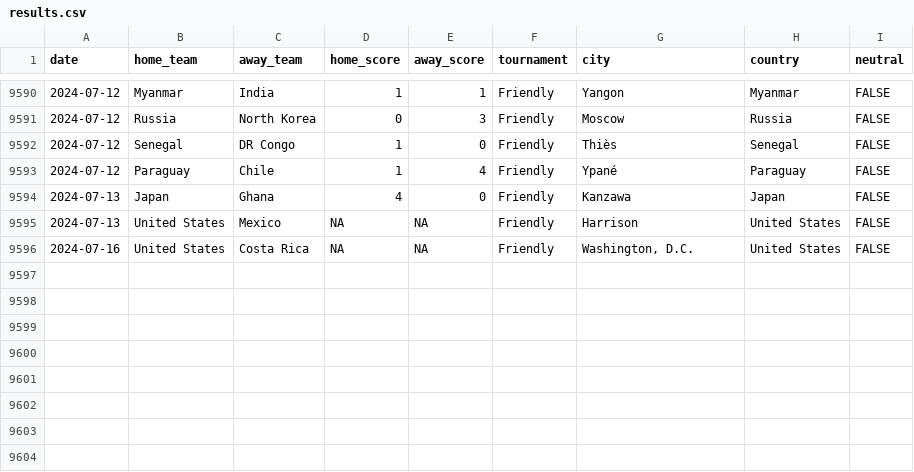
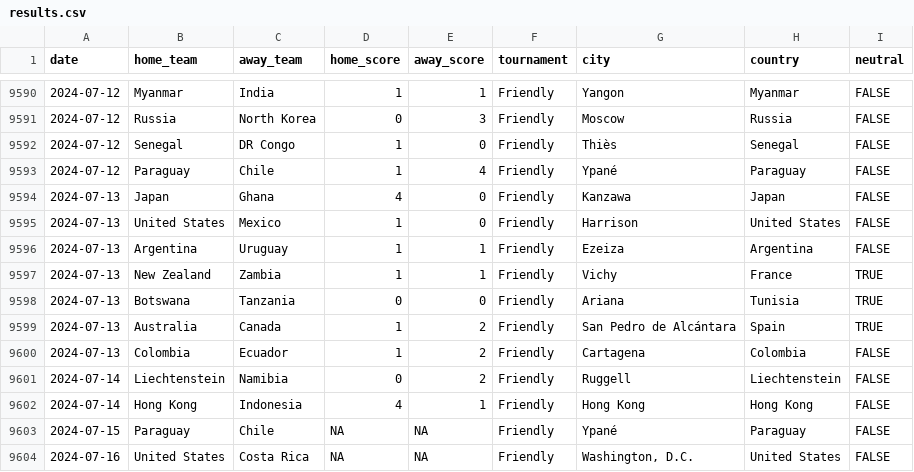
Before and after one commit to martj42/womens-international-results, a CSV file: results.csv, drawn as a sheet; only a part is shown, gaps mark what is left out.

Commit message:
update

```diff
--- a/results.csv
+++ b/results.csv
@@ -9594,3 +9594,11 @@ date,home_team,away_team,home_score,away_score,tournament,city,country,neutral
 2024-07-13,Japan,Ghana,4,0,Friendly,Kanzawa,Japan,FALSE
-2024-07-13,United States,Mexico,NA,NA,Friendly,Harrison,United States,FALSE
+2024-07-13,United States,Mexico,1,0,Friendly,Harrison,United States,FALSE
+2024-07-13,Argentina,Uruguay,1,1,Friendly,Ezeiza,Argentina,FALSE
+2024-07-13,New Zealand,Zambia,1,1,Friendly,Vichy,France,TRUE
+2024-07-13,Botswana,Tanzania,0,0,Friendly,Ariana,Tunisia,TRUE
+2024-07-13,Australia,Canada,1,2,Friendly,San Pedro de Alcántara,Spain,TRUE
+2024-07-13,Colombia,Ecuador,1,2,Friendly,Cartagena,Colombia,FALSE
+2024-07-14,Liechtenstein,Namibia,0,2,Friendly,Ruggell,Liechtenstein,FALSE
+2024-07-14,Hong Kong,Indonesia,4,1,Friendly,Hong Kong,Hong Kong,FALSE
+2024-07-15,Paraguay,Chile,NA,NA,Friendly,Ypané,Paraguay,FALSE
 2024-07-16,United States,Costa Rica,NA,NA,Friendly,"Washington, D.C.",United States,FALSE
```
